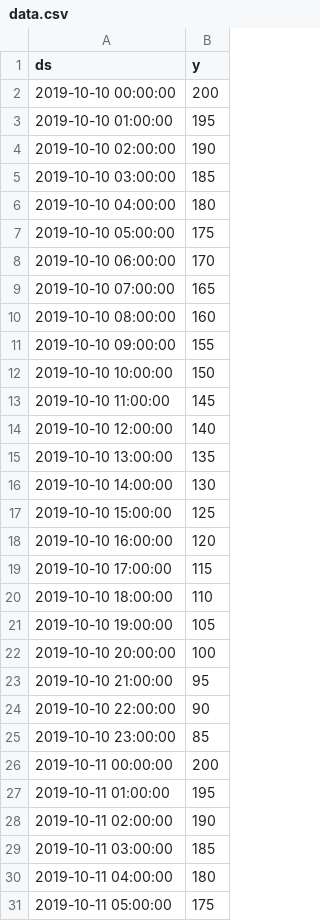
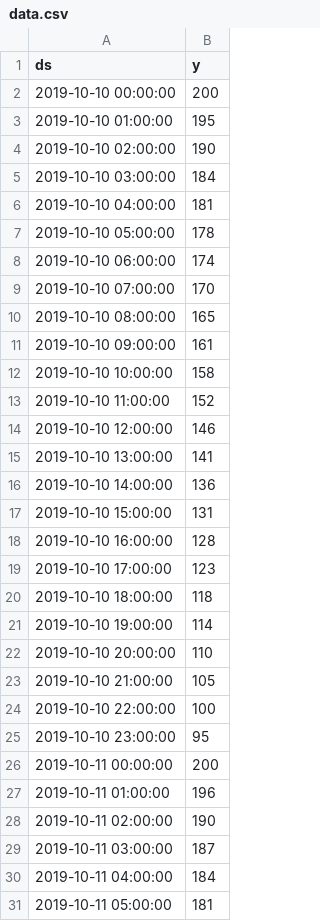
Before and after one commit to g2hchang/MHacks12Group, a CSV file: data.csv, drawn as a sheet; only a part is shown; the diff covers the shown part only.

```diff
--- a/data.csv
+++ b/data.csv
@@ -4,28 +4,28 @@ ds,y
 2019-10-10 02:00:00,190
-2019-10-10 03:00:00,185
-2019-10-10 04:00:00,180
-2019-10-10 05:00:00,175
-2019-10-10 06:00:00,170
-2019-10-10 07:00:00,165
-2019-10-10 08:00:00,160
-2019-10-10 09:00:00,155
-2019-10-10 10:00:00,150
-2019-10-10 11:00:00,145
-2019-10-10 12:00:00,140
-2019-10-10 13:00:00,135
-2019-10-10 14:00:00,130
-2019-10-10 15:00:00,125
-2019-10-10 16:00:00,120
-2019-10-10 17:00:00,115
-2019-10-10 18:00:00,110
-2019-10-10 19:00:00,105
-2019-10-10 20:00:00,100
-2019-10-10 21:00:00,95
-2019-10-10 22:00:00,90
-2019-10-10 23:00:00,85
+2019-10-10 03:00:00,184
+2019-10-10 04:00:00,181
+2019-10-10 05:00:00,178
+2019-10-10 06:00:00,174
+2019-10-10 07:00:00,170
+2019-10-10 08:00:00,165
+2019-10-10 09:00:00,161
+2019-10-10 10:00:00,158
+2019-10-10 11:00:00,152
+2019-10-10 12:00:00,146
+2019-10-10 13:00:00,141
+2019-10-10 14:00:00,136
+2019-10-10 15:00:00,131
+2019-10-10 16:00:00,128
+2019-10-10 17:00:00,123
+2019-10-10 18:00:00,118
+2019-10-10 19:00:00,114
+2019-10-10 20:00:00,110
+2019-10-10 21:00:00,105
+2019-10-10 22:00:00,100
+2019-10-10 23:00:00,95
 2019-10-11 00:00:00,200
-2019-10-11 01:00:00,195
+2019-10-11 01:00:00,196
 2019-10-11 02:00:00,190
-2019-10-11 03:00:00,185
-2019-10-11 04:00:00,180
-2019-10-11 05:00:00,175
+2019-10-11 03:00:00,187
+2019-10-11 04:00:00,184
+2019-10-11 05:00:00,181
```
Also changed, not shown: 86 edited cells elsewhere in this file, 6 other files.
